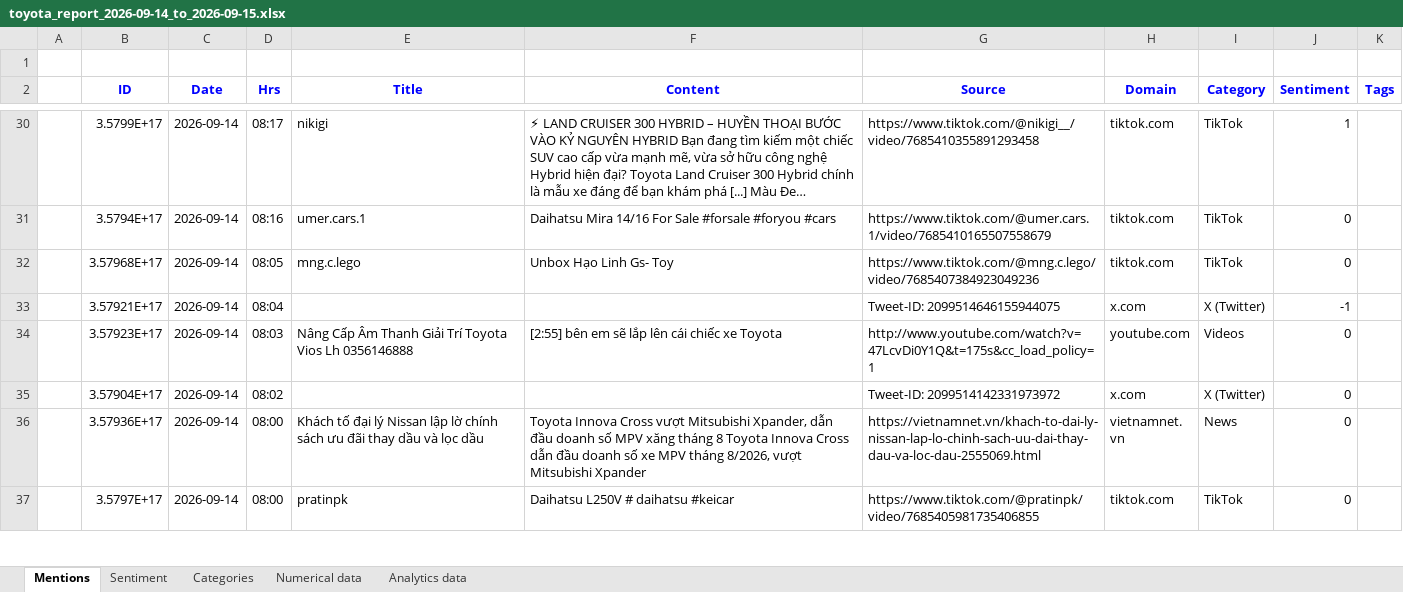
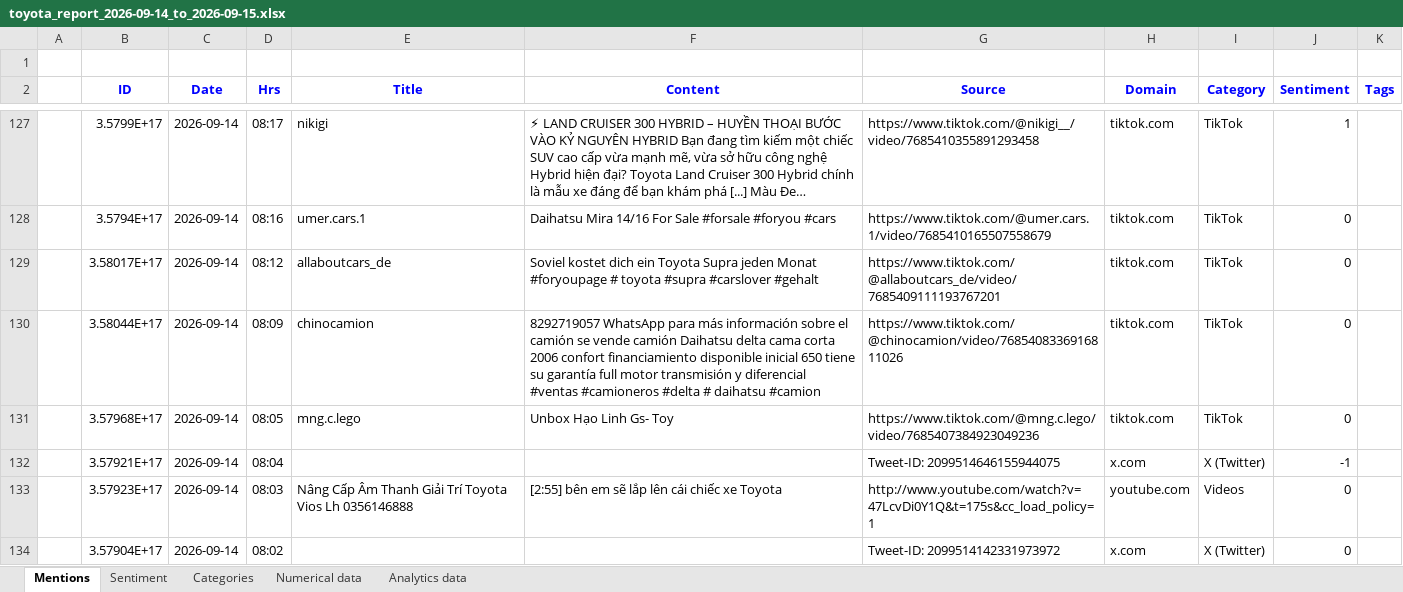
Before and after one commit to minhphuc0101/social-listening-analysis, an Excel workbook: reports/brand24/toyota_report_2026-09-14_to_2026-09-15.xlsx, sheet Mentions, drawn as a sheet; only a part is shown, gaps mark what is left out; the shorter side is filled out with more unchanged rows; long unchanged cells end in …; values as stored, in another font and other column widths than the file's, no borders; the diff covers the shown part only; the diff names each change by its address in the sheet, - before the commit and + after, or states it on an @@ line.

```diff
--- a/reports/brand24/toyota_report_2026-09-14_to_2026-09-15.xlsx (sheet Mentions)
+++ b/reports/brand24/toyota_report_2026-09-14_to_2026-09-15.xlsx (sheet Mentions)
+row 129:  | 3.58017E+17 | 2026-09-14 | 08:12 | allaboutcars_de | Soviel kostet dich ein Toyota Supra jeden Monat #foryoupagе # toyota #supra #carslover #gehalt | https://www.tiktok.com/@allaboutcars_de/video/7685409111193767201 | tiktok.com | TikTok | 0
+row 130:  | 3.58044E+17 | 2026-09-14 | 08:09 | chinocamion | 8292719057 WhatsApp para más información sobre el camión se vende camión Daihatsu delta cama corta 2006 confort financiamiento disponible inicial 650 tiene su garantía full motor transmisión y diferencial #ventas #camioneros #delta # daihatsu #camion | https://www.tiktok.com/@chinocamion/video/7685408336916811026 | tiktok.com | TikTok | 0
```
Also changed, not shown: 135 added rows elsewhere in this sheet, sheet Sentiment, sheet Analytics data, sheet Categories, sheet Numerical data, 2 other files.
